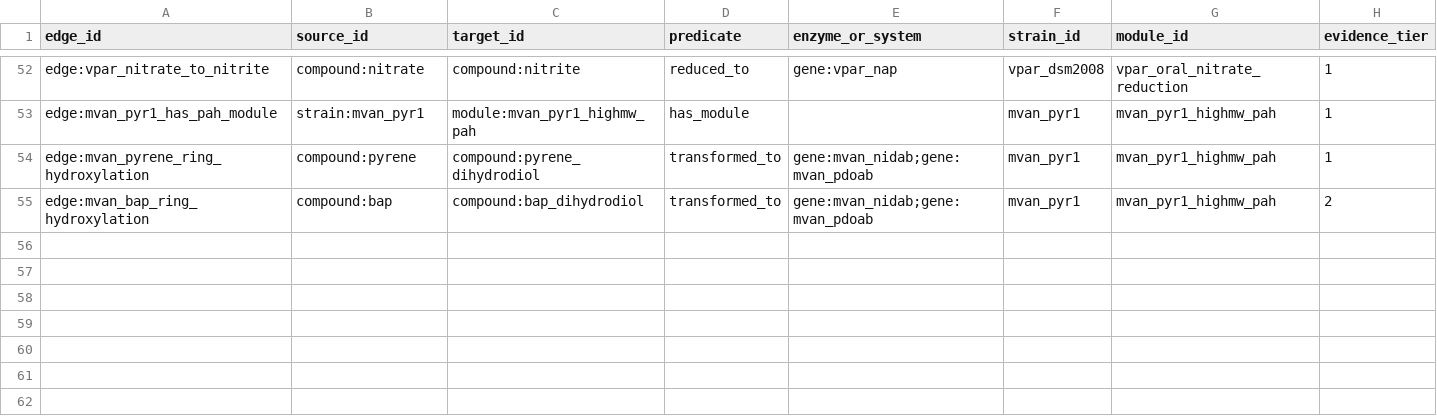
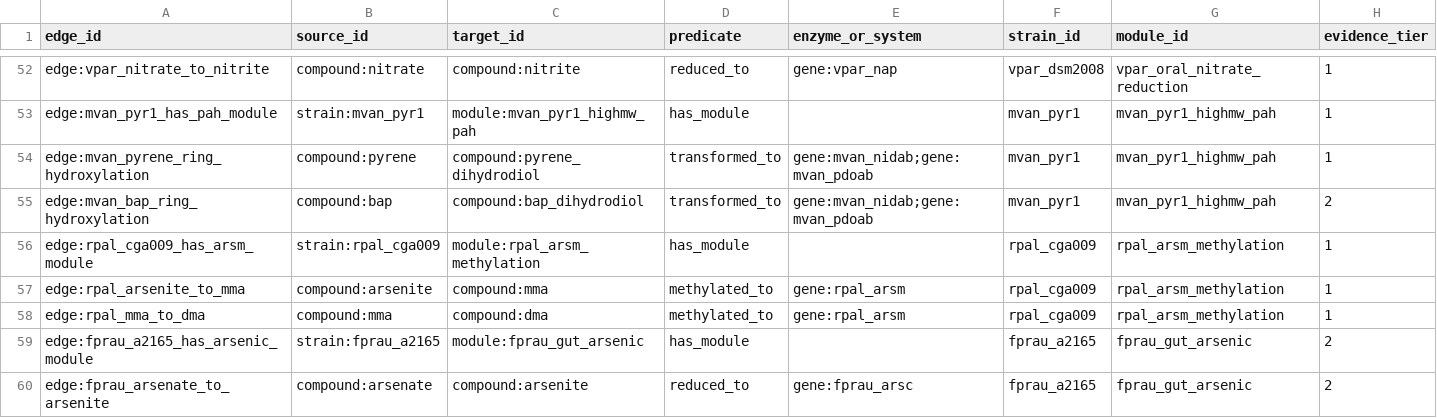
Before and after one commit to kpienta-cloud/geobacter, a CSV file: geotoxgraph/geotoxgraph_edges.csv, drawn as a sheet; only a part is shown, gaps mark what is left out; rows hold the shown columns only; the diff names each change by its address in the sheet, - before the commit and + after, or states it on an @@ line.

```diff
--- a/geotoxgraph/geotoxgraph_edges.csv
+++ b/geotoxgraph/geotoxgraph_edges.csv
+row 56: edge:rpal_cga009_has_arsm_module | strain:rpal_cga009 | module:rpal_arsm_methylation | has_module |  | rpal_cga009 | rpal_arsm_methylation | 1
+row 57: edge:rpal_arsenite_to_mma | compound:arsenite | compound:mma | methylated_to | gene:rpal_arsm | rpal_cga009 | rpal_arsm_methylation | 1
+row 58: edge:rpal_mma_to_dma | compound:mma | compound:dma | methylated_to | gene:rpal_arsm | rpal_cga009 | rpal_arsm_methylation | 1
+row 59: edge:fprau_a2165_has_arsenic_module | strain:fprau_a2165 | module:fprau_gut_arsenic | has_module |  | fprau_a2165 | fprau_gut_arsenic | 2
+row 60: edge:fprau_arsenate_to_arsenite | compound:arsenate | compound:arsenite | reduced_to | gene:fprau_arsc | fprau_a2165 | fprau_gut_arsenic | 2
```
Also changed, not shown: geotoxgraph/evolutionary_contrast_edges.csv, geotoxgraph/geotoxgraph_edges_enriched.csv, 9 other files.
